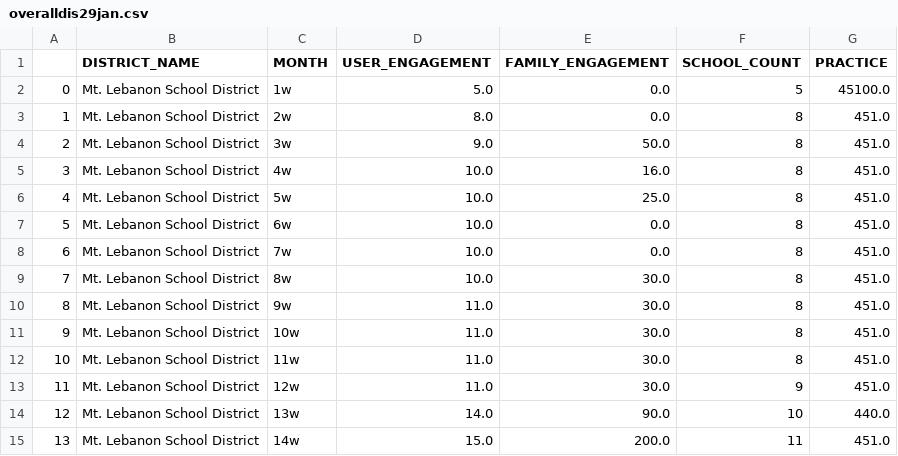
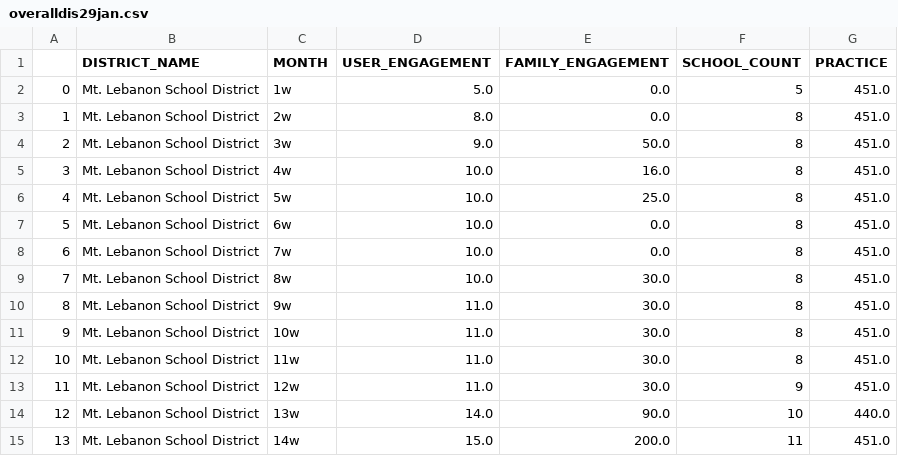
Before and after one commit to Ash0077/i3os, a CSV file: overalldis29jan.csv, drawn as a sheet.

Commit message:
Update overalldis29jan.csv

```diff
--- a/overalldis29jan.csv
+++ b/overalldis29jan.csv
@@ -1,3 +1,3 @@
 ,DISTRICT_NAME,MONTH,USER_ENGAGEMENT,FAMILY_ENGAGEMENT,SCHOOL_COUNT,PRACTICE
-0,Mt. Lebanon School District,1w,5.0,0.0,5,45100.0
+0,Mt. Lebanon School District,1w,5.0,0.0,5,451.0
 1,Mt. Lebanon School District,2w,8.0,0.0,8,451.0
```
